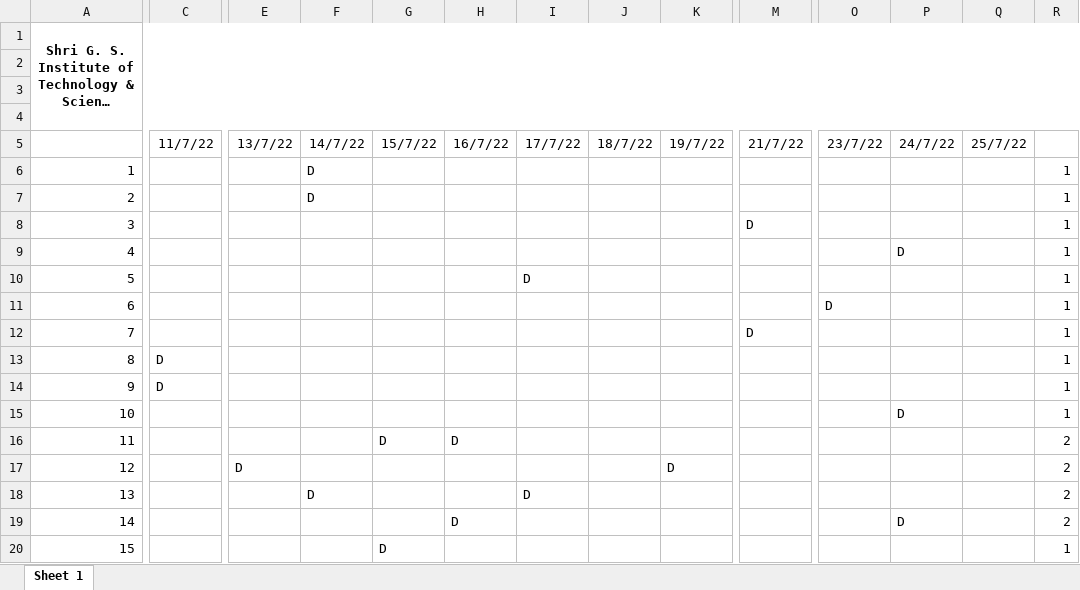
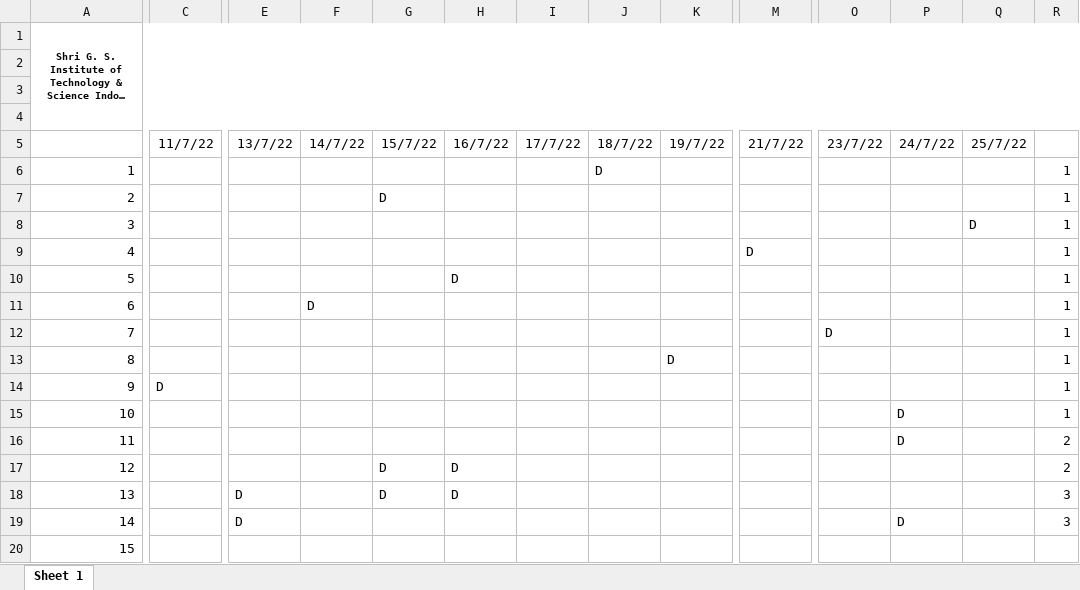
Before and after one commit to Sakshamwane/Invigilator-Duty-Chart, an Excel workbook: ResultSheet.xlsx, sheet Sheet 1, drawn as a sheet; only a part is shown, gaps mark what is left out; long unchanged cells end in …; values as stored, in another font and other column widths than the file's, no borders; the diff covers the shown part only; the diff names each change by its address in the sheet, - before the commit and + after, or states it on an @@ line.

```diff
--- a/ResultSheet.xlsx (sheet Sheet 1)
+++ b/ResultSheet.xlsx (sheet Sheet 1)
@@ A1 text size: smaller @@
-F6:F7 (14/7/22): D
+F6:F7 (14/7/22): (empty)
-J6 (18/7/22): (empty)
+J6 (18/7/22): D
-G7 (15/7/22): (empty)
+G7 (15/7/22): D
-M8 (21/7/22): D
+M8 (21/7/22): (empty)
-Q8 (25/7/22): (empty)
+Q8 (25/7/22): D
-M9 (21/7/22): (empty)
+M9 (21/7/22): D
-P9 (24/7/22): D
+P9 (24/7/22): (empty)
-H10 (16/7/22): (empty)
+H10 (16/7/22): D
-I10 (17/7/22): D
+I10 (17/7/22): (empty)
-F11 (14/7/22): (empty)
+F11 (14/7/22): D
-O11 (23/7/22): D
+O11 (23/7/22): (empty)
-M12 (21/7/22): D
+M12 (21/7/22): (empty)
-O12 (23/7/22): (empty)
+O12 (23/7/22): D
-C13 (11/7/22): D
+C13 (11/7/22): (empty)
-K13 (19/7/22): (empty)
+K13 (19/7/22): D
-G16 (15/7/22): D
+G16 (15/7/22): (empty)
-H16 (16/7/22): D
+H16 (16/7/22): (empty)
-P16 (24/7/22): (empty)
+P16 (24/7/22): D
-E17 (13/7/22): D
+E17 (13/7/22): (empty)
-G17:G18 (15/7/22): (empty)
+G17:G18 (15/7/22): D
-H17:H18 (16/7/22): (empty)
+H17:H18 (16/7/22): D
-K17 (19/7/22): D
+K17 (19/7/22): (empty)
-E18:E19 (13/7/22): (empty)
+E18:E19 (13/7/22): D
-F18 (14/7/22): D
+F18 (14/7/22): (empty)
-I18 (17/7/22): D
+I18 (17/7/22): (empty)
-R18:R19: 2
+R18:R19: 3
-H19 (16/7/22): D
+H19 (16/7/22): (empty)
-G20 (15/7/22): D
+G20 (15/7/22): (empty)
-R20: 1
+R20: (empty)
```
Also changed, not shown: 1 added row, 1 removed row and 726 edited cells elsewhere in this sheet, 4 other files.
